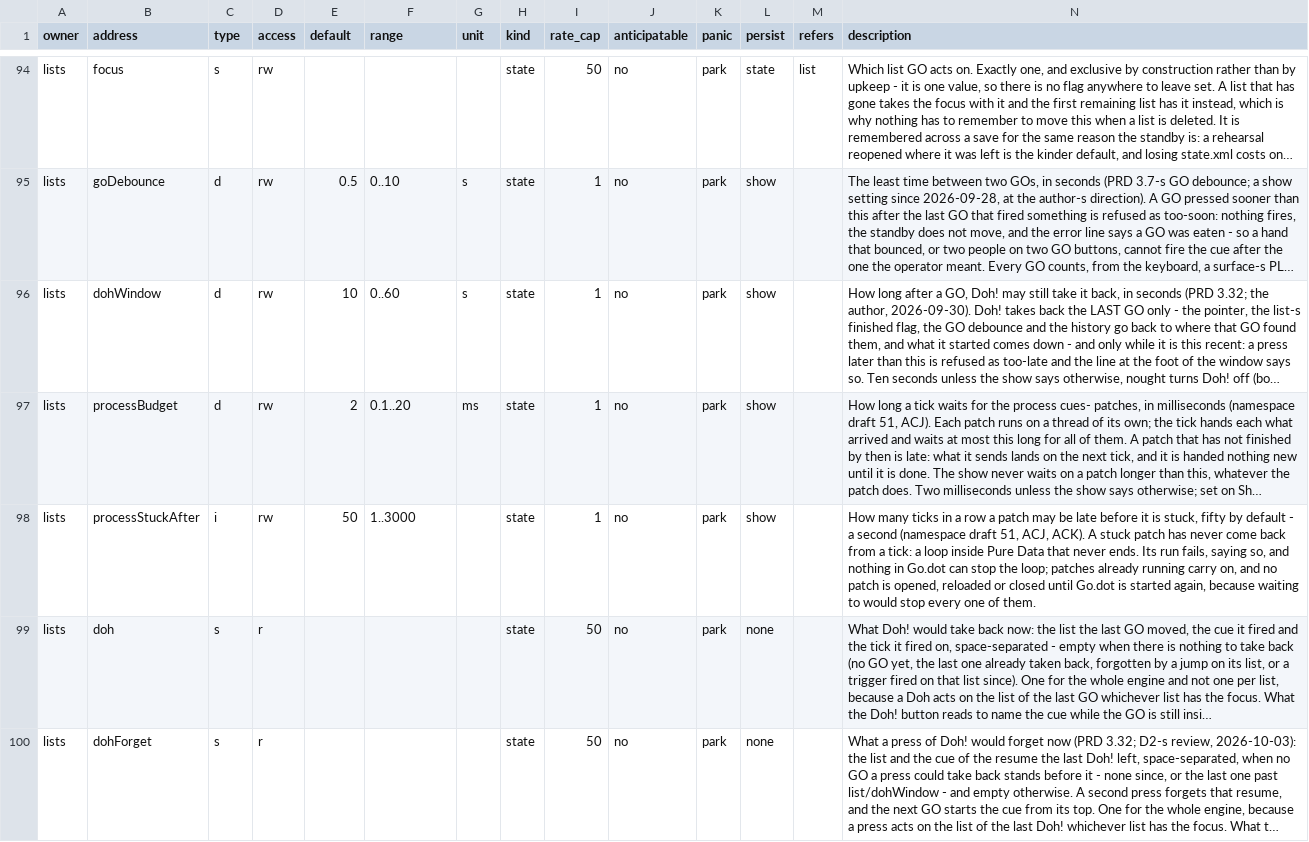
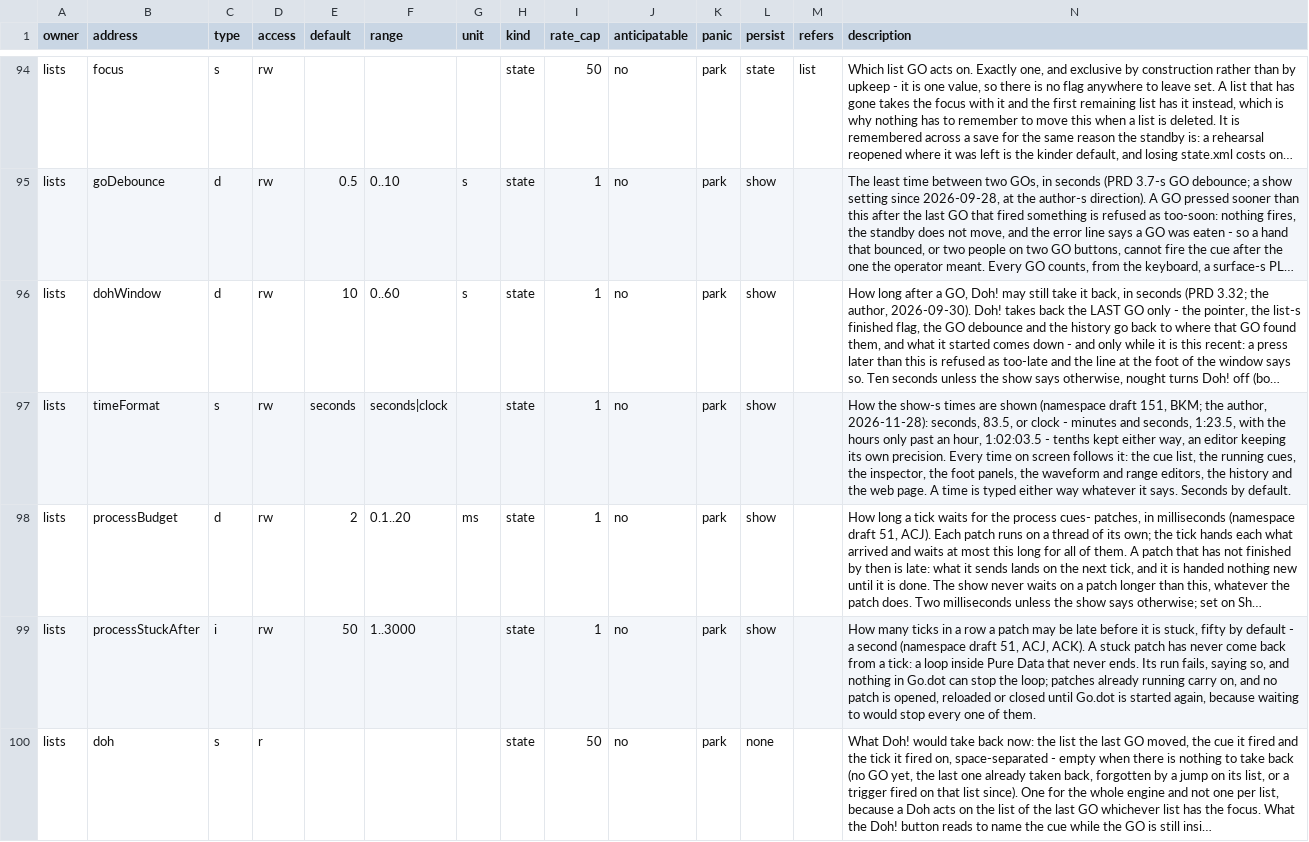
Before and after one commit to pob31/go.dot, a CSV file: docs/parameters/godot-parameters.csv, drawn as a sheet; only a part is shown, gaps mark what is left out; the shorter side is filled out with more unchanged rows; long unchanged cells end in …; rows hold the shown columns only; the diff names each change by its address in the sheet, - before the commit and + after, or states it on an @@ line.

```diff
--- a/docs/parameters/godot-parameters.csv
+++ b/docs/parameters/godot-parameters.csv
+row 97: lists | timeFormat | s | rw | seconds | seconds|clock |  | state | 1 | no | park | show |  | How the show-s times are shown (namespace draft 151, BKM; the author, 2026-11-28): seconds, 83.5, or clock - minutes and seconds, 1:23.5, with the hours only past an hour, 1:02:03.5 - tenths kept either way, an editor keeping its own precision. Every time on screen follows it: the cue list, the running cues, the inspector, the foot panels, the waveform and range editors, the history and the web page. A time is typed either way whatever it says. Seconds by default.
```
Also changed, not shown: 31 other files.
